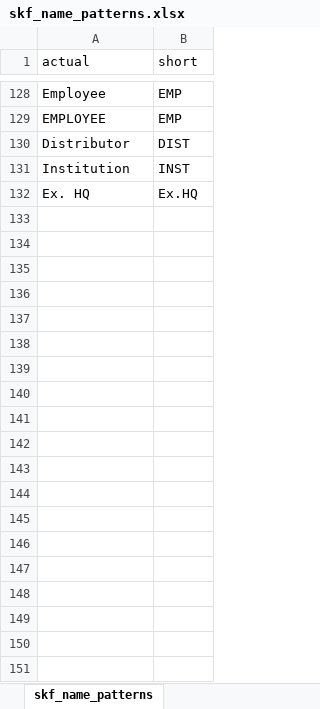
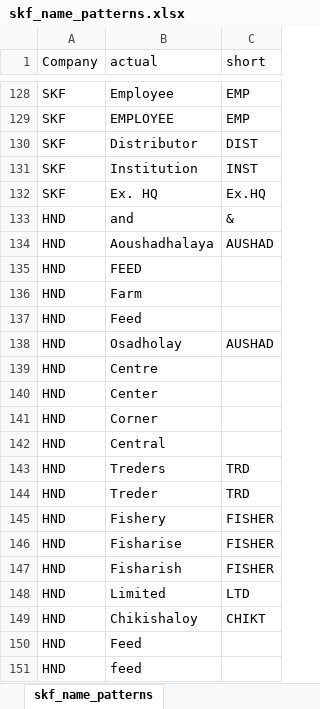
Before and after one commit to RoyelBee/Short-Name-Generator, an Excel workbook: Data/skf_name_patterns.xlsx, sheet skf_name_patterns, drawn as a sheet; only a part is shown, gaps mark what is left out; values as stored, in another font and other column widths than the file's, no borders; the diff covers the shown part only; the diff names each change by its address in the sheet, - before the commit and + after, or states it on an @@ line.

Commit message:
Create dunamic functions suitable for multiple company

```diff
--- a/Data/skf_name_patterns.xlsx (sheet skf_name_patterns)
+++ b/Data/skf_name_patterns.xlsx (sheet skf_name_patterns)
+column A (Company), rows 128-132: all SKF
+row 133: HND | and | &
+row 134: HND | Aoushadhalaya | AUSHAD
+row 135: HND | FEED
+row 136: HND | Farm
+row 137: HND | Feed
+row 138: HND | Osadholay | AUSHAD
+row 139: HND | Centre
+row 140: HND | Center
+row 141: HND | Corner
+row 142: HND | Central
+row 143: HND | Treders | TRD
+row 144: HND | Treder | TRD
+row 145: HND | Fishery | FISHER
+row 146: HND | Fisharise | FISHER
+row 147: HND | Fisharish | FISHER
+row 148: HND | Limited | LTD
+row 149: HND | Chikishaloy | CHIKT
+row 150: HND | Feed
+row 151: HND | feed
```
Also changed, not shown: 132 added rows elsewhere in this sheet, 9 other files.
